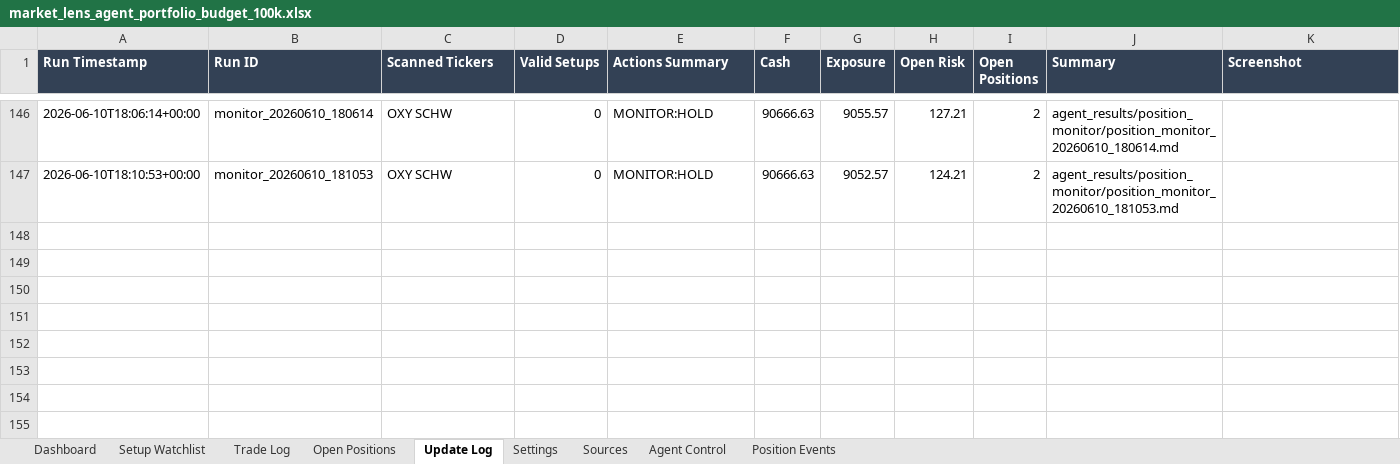
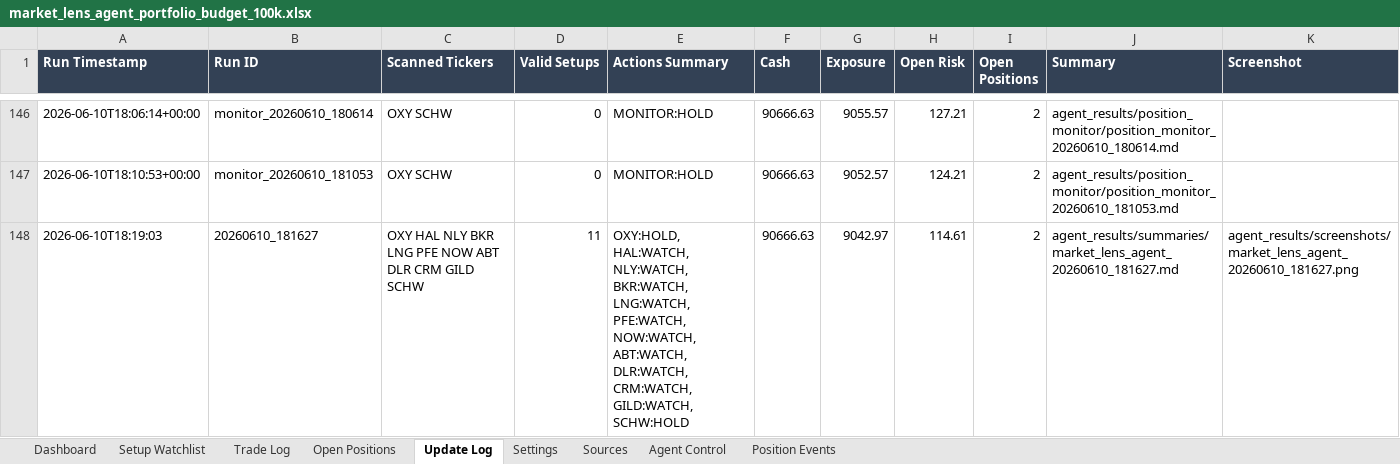
Before and after one commit to AviramDahan/market-lens-scanner, an Excel workbook: agent_tracker/market_lens_agent_portfolio_budget_100k.xlsx, sheet Update Log, drawn as a sheet; only a part is shown, gaps mark what is left out; values as stored, in another font and other column widths than the file's, no borders; table styles not drawn; rows hold the shown columns only; the diff names each change by its address in the sheet, - before the commit and + after, or states it on an @@ line.

Commit message:
Update Market Lens paper agent results

```diff
--- a/agent_tracker/market_lens_agent_portfolio_budget_100k.xlsx (sheet Update Log)
+++ b/agent_tracker/market_lens_agent_portfolio_budget_100k.xlsx (sheet Update Log)
+row 148: 2026-06-10T18:19:03 | 20260610_181627 | OXY HAL NLY BKR LNG PFE NOW ABT DLR CRM GILD SCHW | 11 | OXY:HOLD, HAL:WATCH, NLY:WATCH, BKR:WATCH, LNG:WATCH, PFE:WATCH, NOW:WATCH, ABT:WATCH, DLR:WATCH, CRM:WATCH, GILD:WATCH, SCHW:HOLD | 90666.63 | 9042.97 | 114.61 | 2 | agent_results/summaries/market_lens_agent_20260610_181627.md | agent_results/screenshots/market_lens_agent_20260610_181627.png
```
Also changed, not shown: sheet Setup Watchlist, sheet Open Positions, 15 other files.
